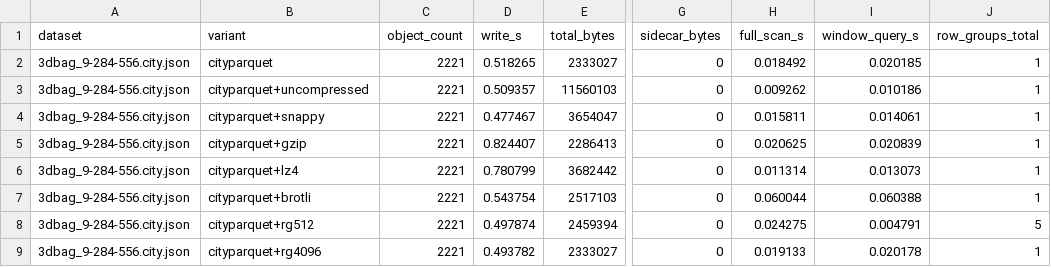
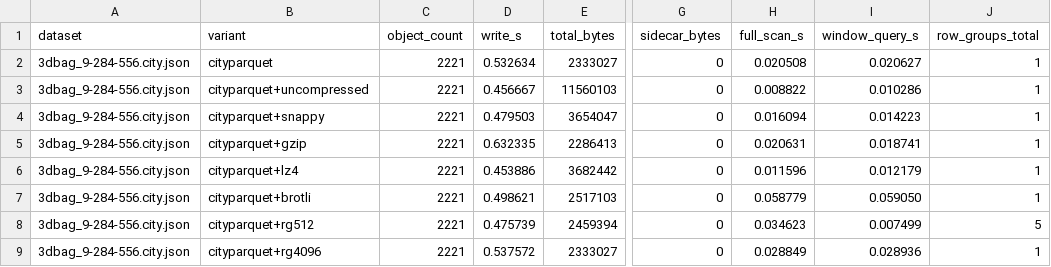
Before and after one commit to cityjson/cityparquet, a CSV file: benchmark/formats/compression_results/3dbag_9-284-556.csv, drawn as a sheet; only a part is shown, gaps mark what is left out; the diff names each change by its address in the sheet, - before the commit and + after, or states it on an @@ line.

```diff
--- a/benchmark/formats/compression_results/3dbag_9-284-556.csv
+++ b/benchmark/formats/compression_results/3dbag_9-284-556.csv
-D2 (write_s): 0.518265
+D2 (write_s): 0.532634
-H2 (full_scan_s): 0.018492
+H2 (full_scan_s): 0.020508
-I2 (window_query_s): 0.020185
+I2 (window_query_s): 0.020627
-D3 (write_s): 0.509357
+D3 (write_s): 0.456667
-H3 (full_scan_s): 0.009262
+H3 (full_scan_s): 0.008822
-I3 (window_query_s): 0.010186
+I3 (window_query_s): 0.010286
-D4 (write_s): 0.477467
+D4 (write_s): 0.479503
-H4 (full_scan_s): 0.015811
+H4 (full_scan_s): 0.016094
-I4 (window_query_s): 0.014061
+I4 (window_query_s): 0.014223
-D5 (write_s): 0.824407
+D5 (write_s): 0.632335
-H5 (full_scan_s): 0.020625
+H5 (full_scan_s): 0.020631
-I5 (window_query_s): 0.020839
+I5 (window_query_s): 0.018741
-D6 (write_s): 0.780799
+D6 (write_s): 0.453886
-H6 (full_scan_s): 0.011314
+H6 (full_scan_s): 0.011596
-I6 (window_query_s): 0.013073
+I6 (window_query_s): 0.012179
-D7 (write_s): 0.543754
+D7 (write_s): 0.498621
-H7 (full_scan_s): 0.060044
+H7 (full_scan_s): 0.058779
-I7 (window_query_s): 0.060388
+I7 (window_query_s): 0.059050
-D8 (write_s): 0.497874
+D8 (write_s): 0.475739
-H8 (full_scan_s): 0.024275
+H8 (full_scan_s): 0.034623
-I8 (window_query_s): 0.004791
+I8 (window_query_s): 0.007499
-D9 (write_s): 0.493782
+D9 (write_s): 0.537572
-H9 (full_scan_s): 0.019133
+H9 (full_scan_s): 0.028849
-I9 (window_query_s): 0.020178
+I9 (window_query_s): 0.028936
```
Also changed, not shown: benchmark/formats/compression_results/ingolstadt.csv, benchmark/formats/compression_results/nyc_da13_buildings.csv, 3 other files.
